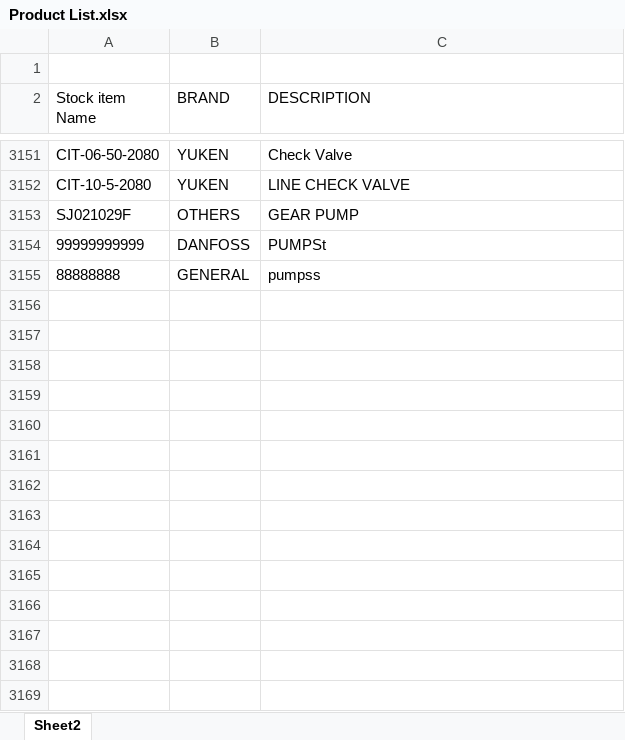
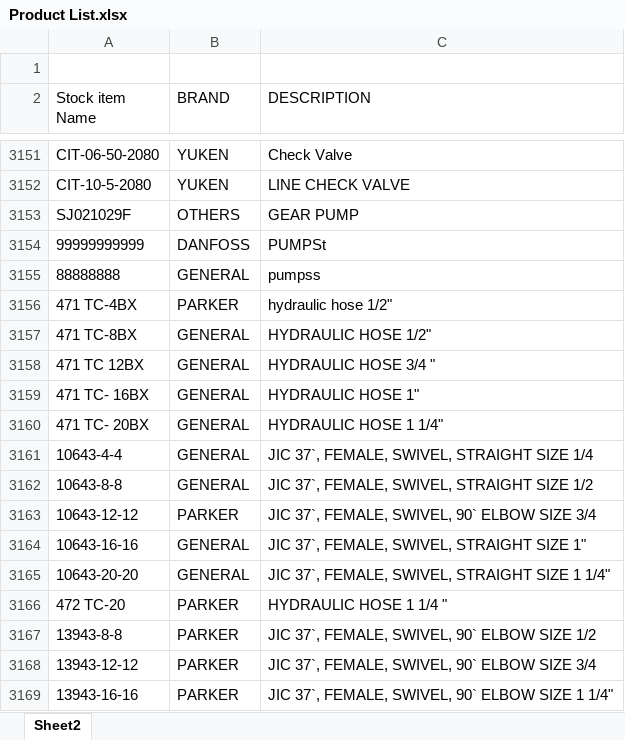
Before and after one commit to RajRikame007/Maxflow-Quotation-Generator-, an Excel workbook: Product List.xlsx, sheet Sheet2, drawn as a sheet; only a part is shown, gaps mark what is left out; values as stored, in another font and other column widths than the file's, no borders; conditional formats and table styles not drawn; the diff names each change by its address in the sheet, - before the commit and + after, or states it on an @@ line.

```diff
--- a/Product List.xlsx (sheet Sheet2)
+++ b/Product List.xlsx (sheet Sheet2)
+row 3156: 471 TC-4BX | PARKER | hydraulic hose 1/2"
+row 3157: 471 TC-8BX | GENERAL | HYDRAULIC HOSE 1/2"
+row 3158: 471 TC 12BX | GENERAL | HYDRAULIC HOSE 3/4 "
+row 3159: 471 TC- 16BX | GENERAL | HYDRAULIC HOSE 1"
+row 3160: 471 TC- 20BX | GENERAL | HYDRAULIC HOSE 1 1/4"
+row 3161: 10643-4-4 | GENERAL | JIC 37`, FEMALE, SWIVEL, STRAIGHT SIZE 1/4
+row 3162: 10643-8-8 | GENERAL | JIC 37`, FEMALE, SWIVEL, STRAIGHT SIZE 1/2
+row 3163: 10643-12-12 | PARKER | JIC 37`, FEMALE, SWIVEL, 90` ELBOW SIZE 3/4
+row 3164: 10643-16-16 | GENERAL | JIC 37`, FEMALE, SWIVEL, STRAIGHT SIZE 1"
+row 3165: 10643-20-20 | GENERAL | JIC 37`, FEMALE, SWIVEL, STRAIGHT SIZE 1 1/4"
+row 3166: 472 TC-20 | PARKER | HYDRAULIC HOSE 1 1/4 "
+row 3167: 13943-8-8 | PARKER | JIC 37`, FEMALE, SWIVEL, 90` ELBOW SIZE 1/2
+row 3168: 13943-12-12 | PARKER | JIC 37`, FEMALE, SWIVEL, 90` ELBOW SIZE 3/4
+row 3169: 13943-16-16 | PARKER | JIC 37`, FEMALE, SWIVEL, 90` ELBOW SIZE 1 1/4"
```
Also changed, not shown: customer address raj.xlsx, 35 other files.
